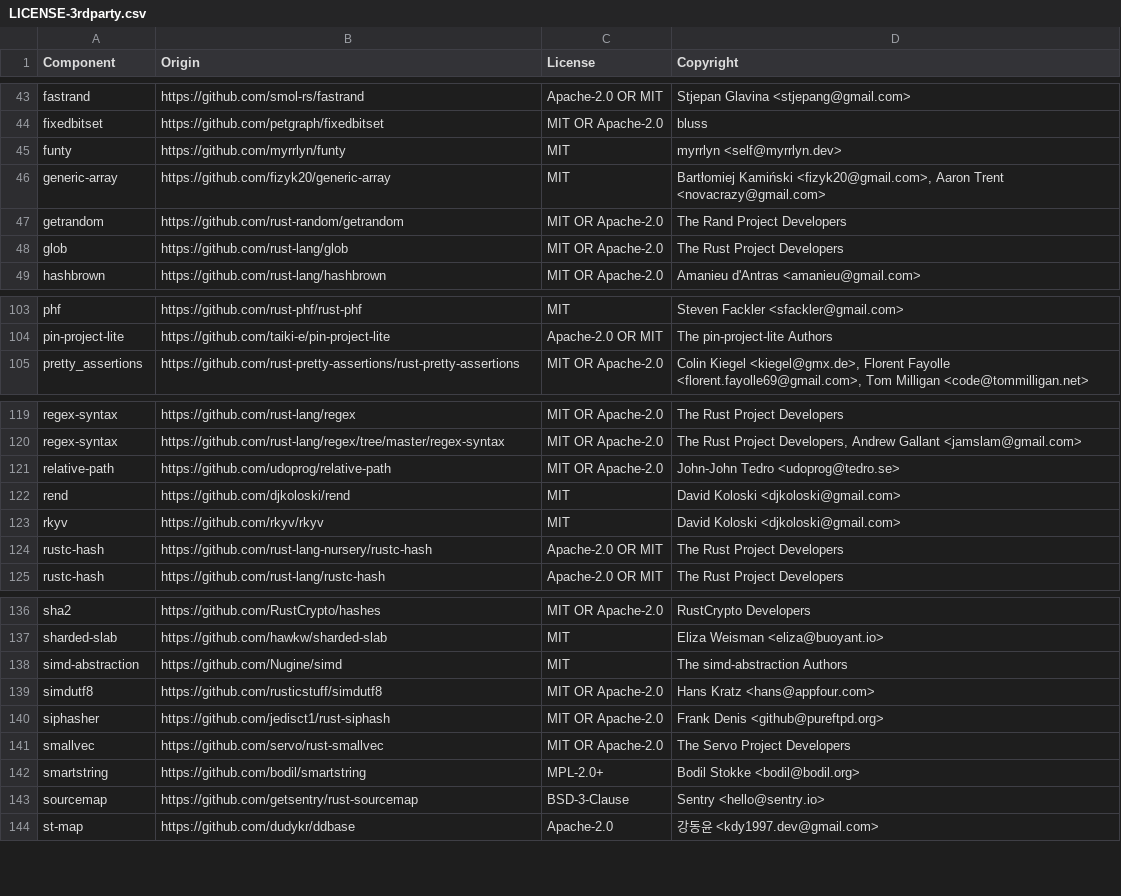
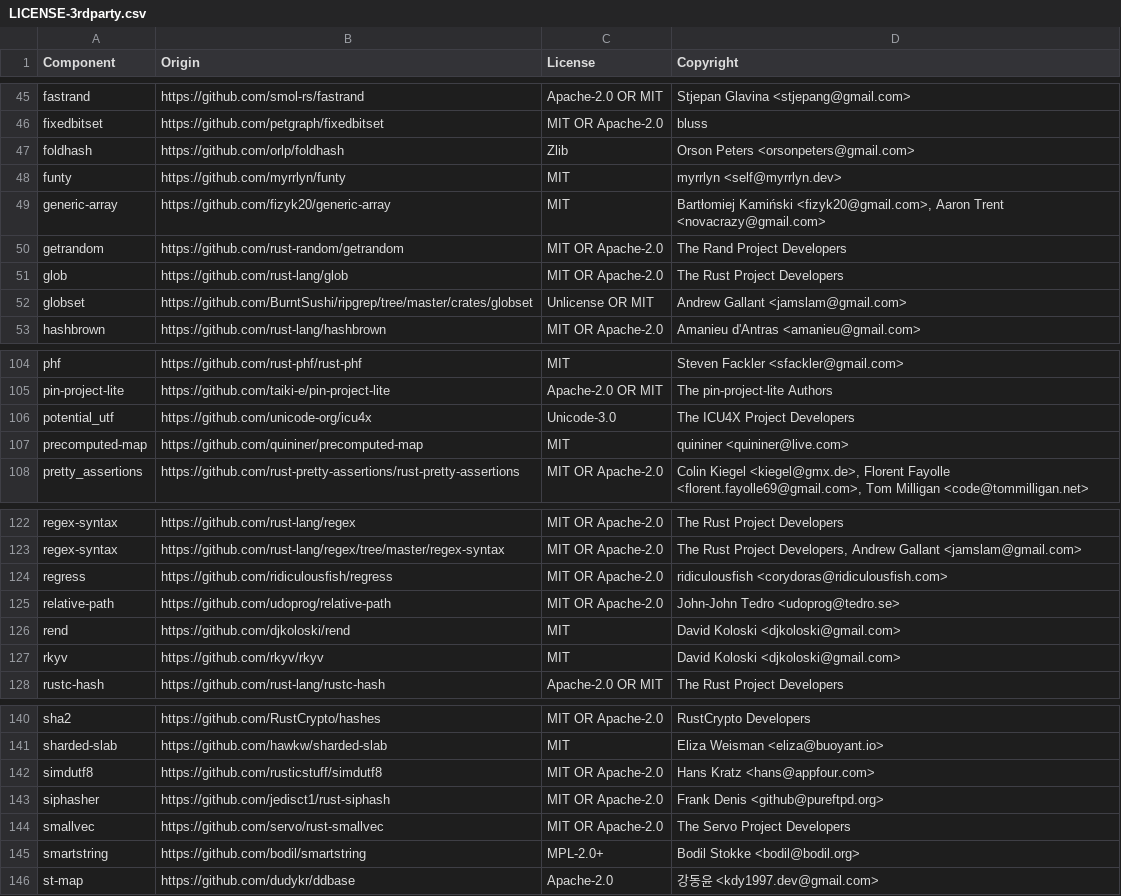
Before and after one commit to bizob2828/orchestrion-js, a CSV file: LICENSE-3rdparty.csv, drawn as a sheet; only a part is shown, gaps mark what is left out; the diff covers the shown part only.

```diff
--- a/LICENSE-3rdparty.csv
+++ b/LICENSE-3rdparty.csv
@@ -44,2 +46,3 @@ fastrand,https://github.com/smol-rs/fastrand,Apache-2.0 OR MIT,Stjepan Glavina <
 fixedbitset,https://github.com/petgraph/fixedbitset,MIT OR Apache-2.0,bluss
+foldhash,https://github.com/orlp/foldhash,Zlib,Orson Peters <orsonpeters@gmail.com>
 funty,https://github.com/myrrlyn/funty,MIT,myrrlyn <self@myrrlyn.dev>
@@ -48,2 +51,3 @@ getrandom,https://github.com/rust-random/getrandom,MIT OR Apache-2.0,The Rand Pr
 glob,https://github.com/rust-lang/glob,MIT OR Apache-2.0,The Rust Project Developers
+globset,https://github.com/BurntSushi/ripgrep/tree/master/crates/globset,Unlicense OR MIT,Andrew Gallant <jamslam@gmail.com>
 hashbrown,https://github.com/rust-lang/hashbrown,MIT OR Apache-2.0,Amanieu d'Antras <amanieu@gmail.com>
@@ -104,2 +105,4 @@ phf,https://github.com/rust-phf/rust-phf,MIT,Steven Fackler <sfackler@gmail.com>
 pin-project-lite,https://github.com/taiki-e/pin-project-lite,Apache-2.0 OR MIT,The pin-project-lite Authors
+potential_utf,https://github.com/unicode-org/icu4x,Unicode-3.0,The ICU4X Project Developers
+precomputed-map,https://github.com/quininer/precomputed-map,MIT,quininer <quininer@live.com>
 pretty_assertions,https://github.com/rust-pretty-assertions/rust-pretty-assertions,MIT OR Apache-2.0,"Colin Kiegel <kiegel@gmx.de>, Florent Fayolle <florent.fayolle69@gmail.com>, Tom Milligan <code@tommilligan.net>"
@@ -120,2 +123,3 @@ regex-syntax,https://github.com/rust-lang/regex,MIT OR Apache-2.0,The Rust Proje
 regex-syntax,https://github.com/rust-lang/regex/tree/master/regex-syntax,MIT OR Apache-2.0,"The Rust Project Developers, Andrew Gallant <jamslam@gmail.com>"
+regress,https://github.com/ridiculousfish/regress,MIT OR Apache-2.0,ridiculousfish <corydoras@ridiculousfish.com>
 relative-path,https://github.com/udoprog/relative-path,MIT OR Apache-2.0,John-John Tedro <udoprog@tedro.se>
@@ -123,3 +127,2 @@ rend,https://github.com/djkoloski/rend,MIT,David Koloski <djkoloski@gmail.com>
 rkyv,https://github.com/rkyv/rkyv,MIT,David Koloski <djkoloski@gmail.com>
-rustc-hash,https://github.com/rust-lang-nursery/rustc-hash,Apache-2.0 OR MIT,The Rust Project Developers
 rustc-hash,https://github.com/rust-lang/rustc-hash,Apache-2.0 OR MIT,The Rust Project Developers
@@ -137,3 +141,2 @@ sha2,https://github.com/RustCrypto/hashes,MIT OR Apache-2.0,RustCrypto Developer
 sharded-slab,https://github.com/hawkw/sharded-slab,MIT,Eliza Weisman <eliza@buoyant.io>
-simd-abstraction,https://github.com/Nugine/simd,MIT,The simd-abstraction Authors
 simdutf8,https://github.com/rusticstuff/simdutf8,MIT OR Apache-2.0,Hans Kratz <hans@appfour.com>
@@ -142,3 +145,2 @@ smallvec,https://github.com/servo/rust-smallvec,MIT OR Apache-2.0,The Servo Proj
 smartstring,https://github.com/bodil/smartstring,MPL-2.0+,Bodil Stokke <bodil@bodil.org>
-sourcemap,https://github.com/getsentry/rust-sourcemap,BSD-3-Clause,Sentry <hello@sentry.io>
 st-map,https://github.com/dudykr/ddbase,Apache-2.0,강동윤 <kdy1997.dev@gmail.com>
```
Also changed, not shown: 6 added rows, 8 removed rows and 3 edited cells elsewhere in this file, 7 other files.
